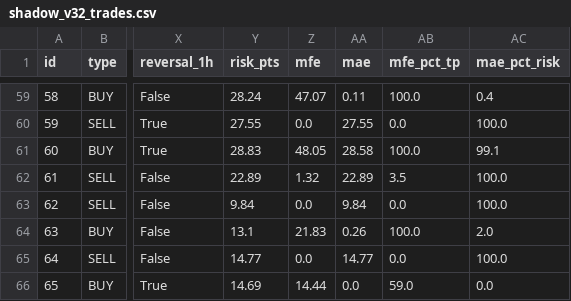
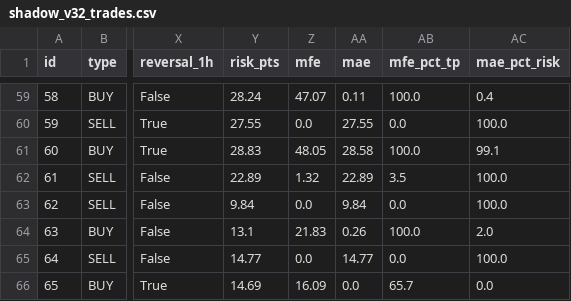
Before and after one commit to anouarbenmohamed-ui/gold-shadow, a CSV file: shadow_data/shadow_v32_trades.csv, drawn as a sheet; only a part is shown, gaps mark what is left out; the diff names each change by its address in the sheet, - before the commit and + after, or states it on an @@ line.

Commit message:
shadow update

```diff
--- a/shadow_data/shadow_v32_trades.csv
+++ b/shadow_data/shadow_v32_trades.csv
-Z66 (mfe): 14.44
+Z66 (mfe): 16.09
-AB66 (mfe_pct_tp): 59.0
+AB66 (mfe_pct_tp): 65.7
```
Also changed, not shown: 2 other files.
